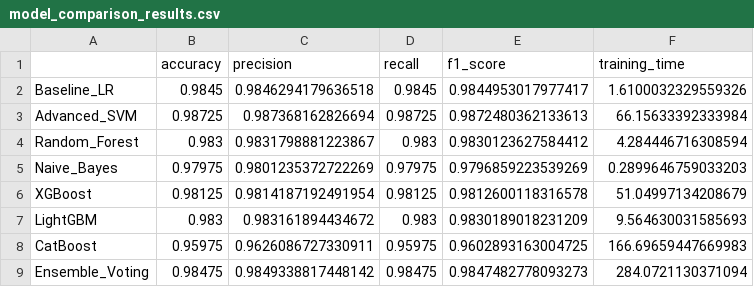
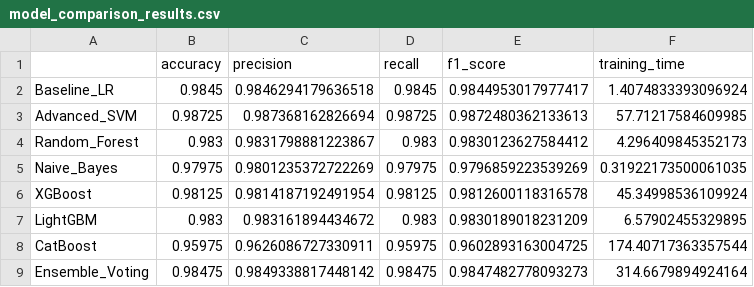
Before and after one commit to enesozyaramiss/ml-customer-support-classifier, a CSV file: reports/model_comparison_results.csv, drawn as a sheet.

```diff
--- a/reports/model_comparison_results.csv
+++ b/reports/model_comparison_results.csv
@@ -1,9 +1,9 @@
 ,accuracy,precision,recall,f1_score,training_time
-Baseline_LR,0.9845,0.9846294179636518,0.9845,0.9844953017977417,1.6100032329559326
-Advanced_SVM,0.98725,0.987368162826694,0.98725,0.9872480362133613,66.15633392333984
-Random_Forest,0.983,0.9831798881223867,0.983,0.9830123627584412,4.284446716308594
-Naive_Bayes,0.97975,0.9801235372722269,0.97975,0.9796859223539269,0.2899646759033203
-XGBoost,0.98125,0.9814187192491954,0.98125,0.9812600118316578,51.04997134208679
-LightGBM,0.983,0.983161894434672,0.983,0.9830189018231209,9.564630031585693
-CatBoost,0.95975,0.9626086727330911,0.95975,0.9602893163004725,166.69659447669983
-Ensemble_Voting,0.98475,0.9849338817448142,0.98475,0.9847482778093273,284.0721130371094
+Baseline_LR,0.9845,0.9846294179636518,0.9845,0.9844953017977417,1.4074833393096924
+Advanced_SVM,0.98725,0.987368162826694,0.98725,0.9872480362133613,57.71217584609985
+Random_Forest,0.983,0.9831798881223867,0.983,0.9830123627584412,4.296409845352173
+Naive_Bayes,0.97975,0.9801235372722269,0.97975,0.9796859223539269,0.31922173500061035
+XGBoost,0.98125,0.9814187192491954,0.98125,0.9812600118316578,45.34998536109924
+LightGBM,0.983,0.983161894434672,0.983,0.9830189018231209,6.57902455329895
+CatBoost,0.95975,0.9626086727330911,0.95975,0.9602893163004725,174.40717363357544
+Ensemble_Voting,0.98475,0.9849338817448142,0.98475,0.9847482778093273,314.6679894924164
```
Also changed, not shown: notebooks/catboost_info/time_left.tsv, 25 other files.
